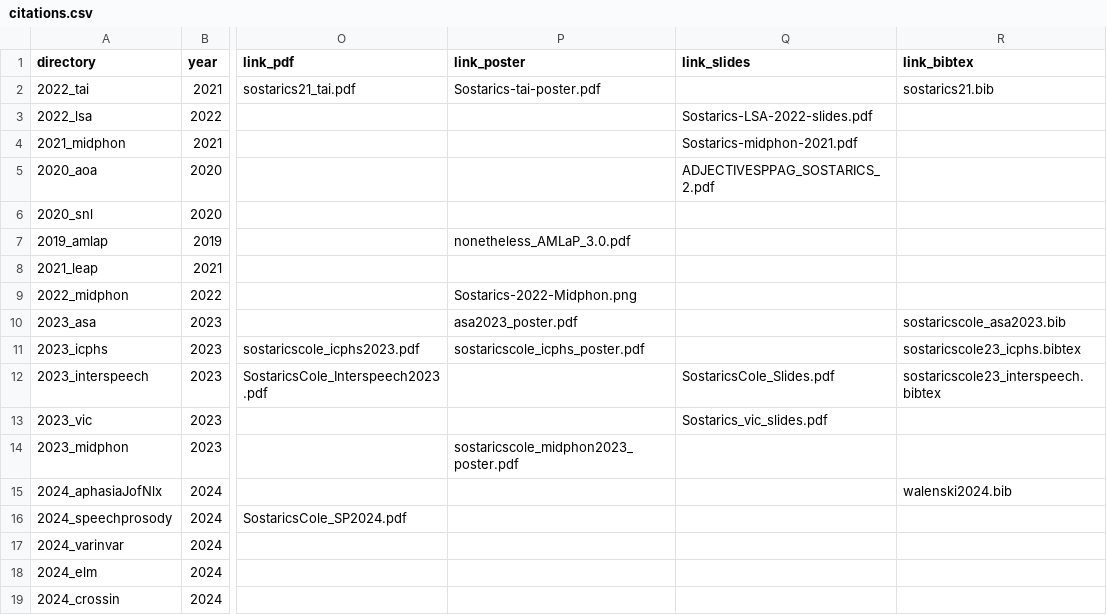
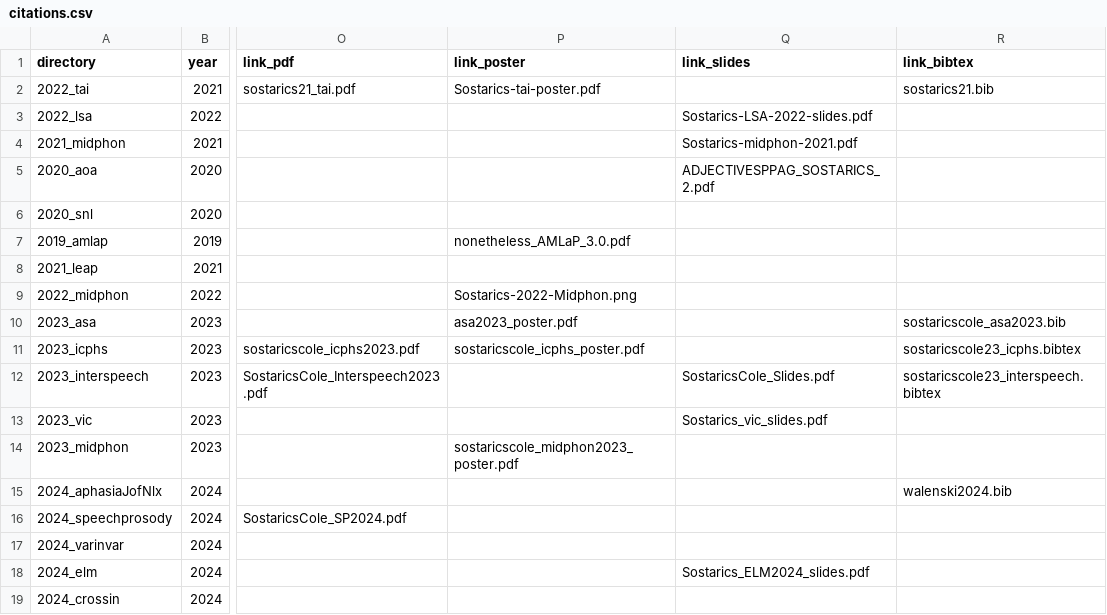
Before and after one commit to tsostarics/website, a CSV file: citations.csv, drawn as a sheet; only a part is shown, gaps mark what is left out; the diff names each change by its address in the sheet, - before the commit and + after, or states it on an @@ line.

Commit message:
Update slides for elm

```diff
--- a/citations.csv
+++ b/citations.csv
-Q18 (link_slides): (empty)
+Q18 (link_slides): Sostarics_ELM2024_slides.pdf
```
Also changed, not shown: 6 other files.
